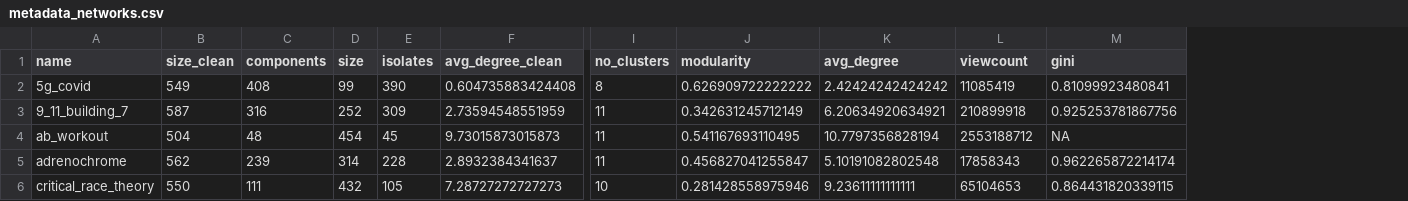
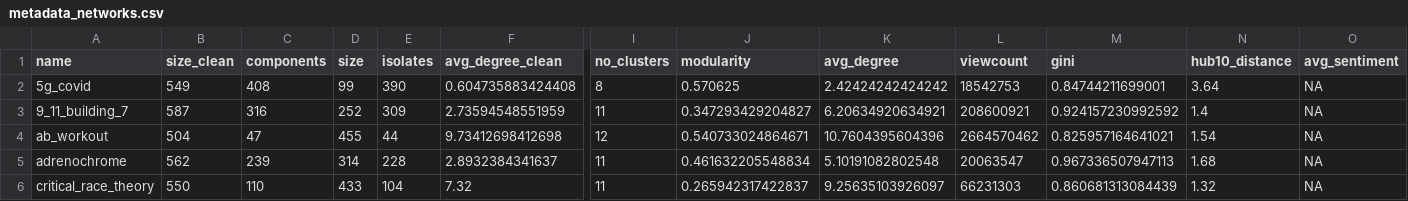
Before and after one commit to luerhard/yt_rabbit_hole, a CSV file: data/clean/metadata/metadata_networks.csv, drawn as a sheet; only a part is shown, gaps mark what is left out; the diff covers the shown part only; the diff names each change by its address in the sheet, - before the commit and + after, or states it on an @@ line.

Commit message:
update data

```diff
--- a/data/clean/metadata/metadata_networks.csv
+++ b/data/clean/metadata/metadata_networks.csv
+column N (hub10_distance), rows 2-6: 3.64 | 1.4 | 1.54 | 1.68 | 1.32
+column O (avg_sentiment), rows 2-6: all NA
-J2 (modularity): 0.626909722222222
+J2 (modularity): 0.570625
-L2 (viewcount): 11085419
+L2 (viewcount): 18542753
-M2 (gini): 0.81099923480841
+M2 (gini): 0.84744211699001
-J3 (modularity): 0.342631245712149
+J3 (modularity): 0.347293429204827
-L3 (viewcount): 210899918
+L3 (viewcount): 208600921
-M3 (gini): 0.925253781867756
+M3 (gini): 0.924157230992592
-C4 (components): 48
+C4 (components): 47
-D4 (size): 454
+D4 (size): 455
-E4 (isolates): 45
+E4 (isolates): 44
-F4 (avg_degree_clean): 9.73015873015873
+F4 (avg_degree_clean): 9.73412698412698
-I4 (no_clusters): 11
+I4 (no_clusters): 12
-J4 (modularity): 0.541167693110495
+J4 (modularity): 0.540733024864671
-K4 (avg_degree): 10.7797356828194
+K4 (avg_degree): 10.7604395604396
-L4 (viewcount): 2553188712
+L4 (viewcount): 2664570462
-M4 (gini): NA
+M4 (gini): 0.825957164641021
-J5 (modularity): 0.456827041255847
+J5 (modularity): 0.461632205548834
-L5 (viewcount): 17858343
+L5 (viewcount): 20063547
-M5 (gini): 0.962265872214174
+M5 (gini): 0.967336507947113
-C6 (components): 111
+C6 (components): 110
-D6 (size): 432
+D6 (size): 433
-E6 (isolates): 105
+E6 (isolates): 104
-F6 (avg_degree_clean): 7.28727272727273
+F6 (avg_degree_clean): 7.32
-I6 (no_clusters): 10
+I6 (no_clusters): 11
-J6 (modularity): 0.281428558975946
+J6 (modularity): 0.265942317422837
-K6 (avg_degree): 9.23611111111111
+K6 (avg_degree): 9.25635103926097
-L6 (viewcount): 65104653
+L6 (viewcount): 66231303
-M6 (gini): 0.864431820339115
+M6 (gini): 0.860681313084439
```
Also changed, not shown: 74 edited cells elsewhere in this file, 19 other files.
